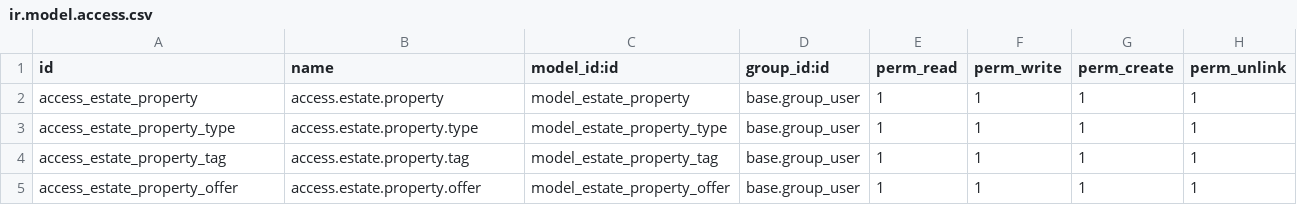
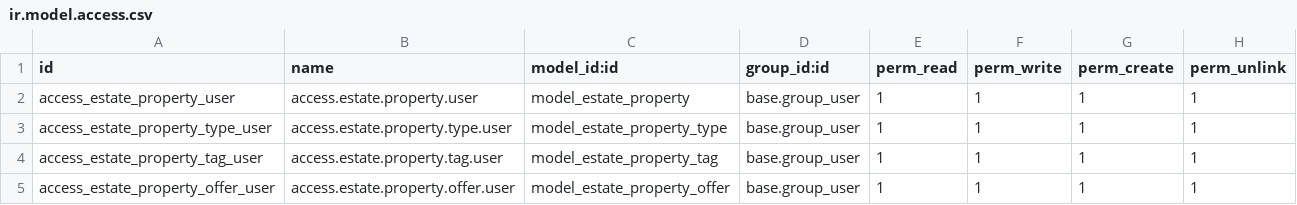
Before and after one commit to archana878/odoo, a CSV file: tutorials/estate/security/ir.model.access.csv, drawn as a sheet.

Commit message:
update

```diff
--- a/tutorials/estate/security/ir.model.access.csv
+++ b/tutorials/estate/security/ir.model.access.csv
@@ -1,5 +1,5 @@
 id,name,model_id:id,group_id:id,perm_read,perm_write,perm_create,perm_unlink
-access_estate_property,access.estate.property,model_estate_property,base.group_user,1,1,1,1
-access_estate_property_type,access.estate.property.type,model_estate_property_type,base.group_user,1,1,1,1
-access_estate_property_tag,access.estate.property.tag,model_estate_property_tag,base.group_user,1,1,1,1
-access_estate_property_offer,access.estate.property.offer,model_estate_property_offer,base.group_user,1,1,1,1
+access_estate_property_user,access.estate.property.user,model_estate_property,base.group_user,1,1,1,1
+access_estate_property_type_user,access.estate.property.type.user,model_estate_property_type,base.group_user,1,1,1,1
+access_estate_property_tag_user,access.estate.property.tag.user,model_estate_property_tag,base.group_user,1,1,1,1
+access_estate_property_offer_user,access.estate.property.offer.user,model_estate_property_offer,base.group_user,1,1,1,1
```
